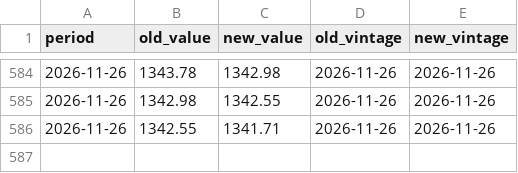
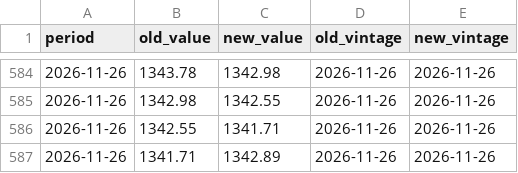
Before and after one commit to indiamacrofinance/indiamacrofinance, a CSV file: data/revisions/usdkrw_close.csv, drawn as a sheet; only a part is shown, gaps mark what is left out.

```diff
--- a/data/revisions/usdkrw_close.csv
+++ b/data/revisions/usdkrw_close.csv
@@ -586 +586,2 @@ period,old_value,new_value,old_vintage,new_vintage
 2026-11-26,1342.55,1341.71,2026-11-26,2026-11-26
+2026-11-26,1341.71,1342.89,2026-11-26,2026-11-26
```
Also changed, not shown: data/revisions/usdcny_close.csv, data/revisions/usdinr_close.csv, 34 other files.
